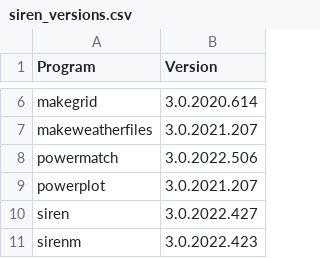
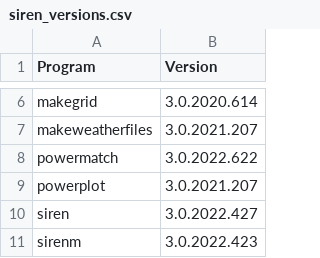
Before and after one commit to ozsolarwind/siren, a CSV file: siren_versions.csv, drawn as a sheet; only a part is shown, gaps mark what is left out.

```diff
--- a/siren_versions.csv
+++ b/siren_versions.csv
@@ -7,3 +7,3 @@ makegrid,3.0.2020.614
 makeweatherfiles,3.0.2021.207
-powermatch,3.0.2022.506
+powermatch,3.0.2022.622
 powerplot,3.0.2021.207
```
Also changed, not shown: 1 other file.
